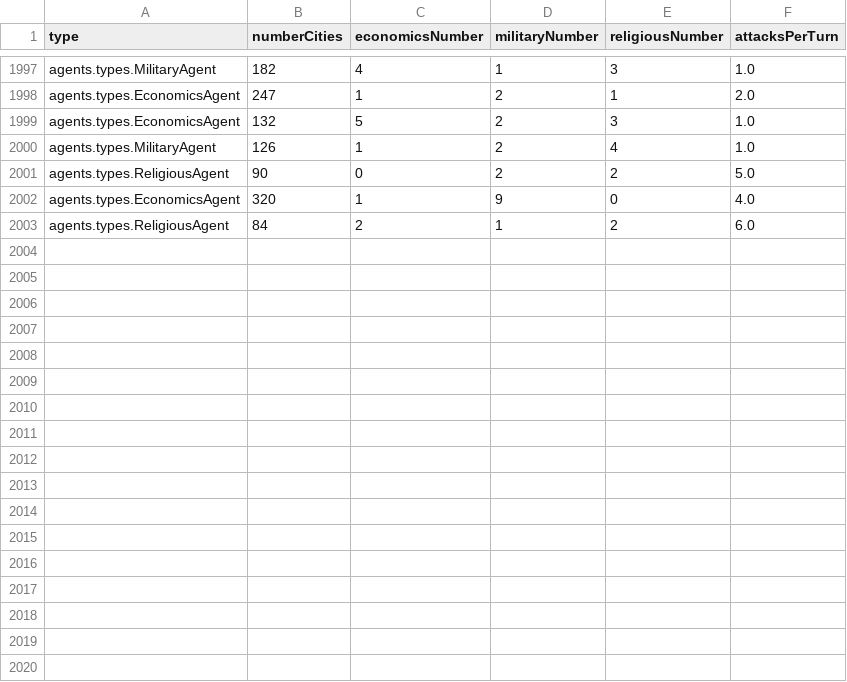
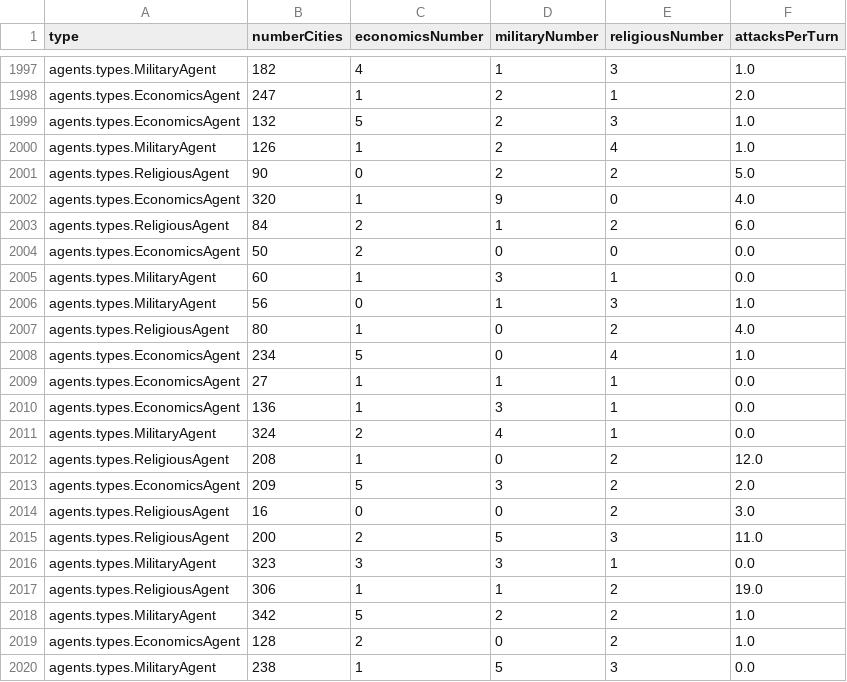
Before and after one commit to diogoyaguas/FEUP-AIAD, a CSV file: regression.csv, drawn as a sheet; only a part is shown, gaps mark what is left out.

```diff
--- a/regression.csv
+++ b/regression.csv
@@ -2003 +2003,18 @@ agents.types.EconomicsAgent,320,1,9,0,4.0
 agents.types.ReligiousAgent,84,2,1,2,6.0
+agents.types.EconomicsAgent,50,2,0,0,0.0
+agents.types.MilitaryAgent,60,1,3,1,0.0
+agents.types.MilitaryAgent,56,0,1,3,1.0
+agents.types.ReligiousAgent,80,1,0,2,4.0
+agents.types.EconomicsAgent,234,5,0,4,1.0
+agents.types.EconomicsAgent,27,1,1,1,0.0
+agents.types.EconomicsAgent,136,1,3,1,0.0
+agents.types.MilitaryAgent,324,2,4,1,0.0
+agents.types.ReligiousAgent,208,1,0,2,12.0
+agents.types.EconomicsAgent,209,5,3,2,2.0
+agents.types.ReligiousAgent,16,0,0,2,3.0
+agents.types.ReligiousAgent,200,2,5,3,11.0
+agents.types.MilitaryAgent,323,3,3,1,0.0
+agents.types.ReligiousAgent,306,1,1,2,19.0
+agents.types.MilitaryAgent,342,5,2,2,1.0
+agents.types.EconomicsAgent,128,2,0,2,1.0
+agents.types.MilitaryAgent,238,1,5,3,0.0
```
Also changed, not shown: classification.csv, 2 other files.
